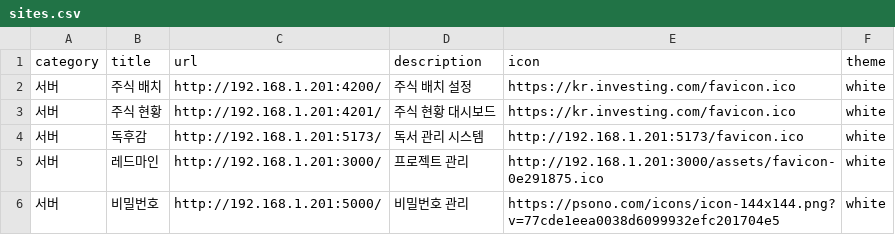
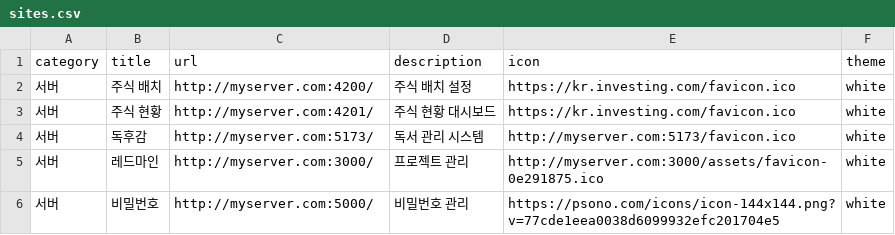
Before and after one commit to nowonbun/MainPortal, a CSV file: src/public/data/sites.csv, drawn as a sheet.

Commit message:
변경

```diff
--- a/src/public/data/sites.csv
+++ b/src/public/data/sites.csv
@@ -1,6 +1,6 @@
 category,title,url,description,icon,theme
-서버,주식 배치,http://192.168.1.201:4200/,주식 배치 설정,https://kr.investing.com/favicon.ico,white
-서버,주식 현황,http://192.168.1.201:4201/,주식 현황 대시보드,https://kr.investing.com/favicon.ico,white
-서버,독후감,http://192.168.1.201:5173/,독서 관리 시스템,http://192.168.1.201:5173/favicon.ico,white
-서버,레드마인,http://192.168.1.201:3000/,프로젝트 관리,http://192.168.1.201:3000/assets/favicon-0e291875.ico,white
-서버,비밀번호,http://192.168.1.201:5000/,비밀번호 관리,https://psono.com/icons/icon-144x144.png?v=77cde1eea0038d6099932efc201704e5,white
+서버,주식 배치,http://myserver.com:4200/,주식 배치 설정,https://kr.investing.com/favicon.ico,white
+서버,주식 현황,http://myserver.com:4201/,주식 현황 대시보드,https://kr.investing.com/favicon.ico,white
+서버,독후감,http://myserver.com:5173/,독서 관리 시스템,http://myserver.com:5173/favicon.ico,white
+서버,레드마인,http://myserver.com:3000/,프로젝트 관리,http://myserver.com:3000/assets/favicon-0e291875.ico,white
+서버,비밀번호,http://myserver.com:5000/,비밀번호 관리,https://psono.com/icons/icon-144x144.png?v=77cde1eea0038d6099932efc201704e5,white
```
